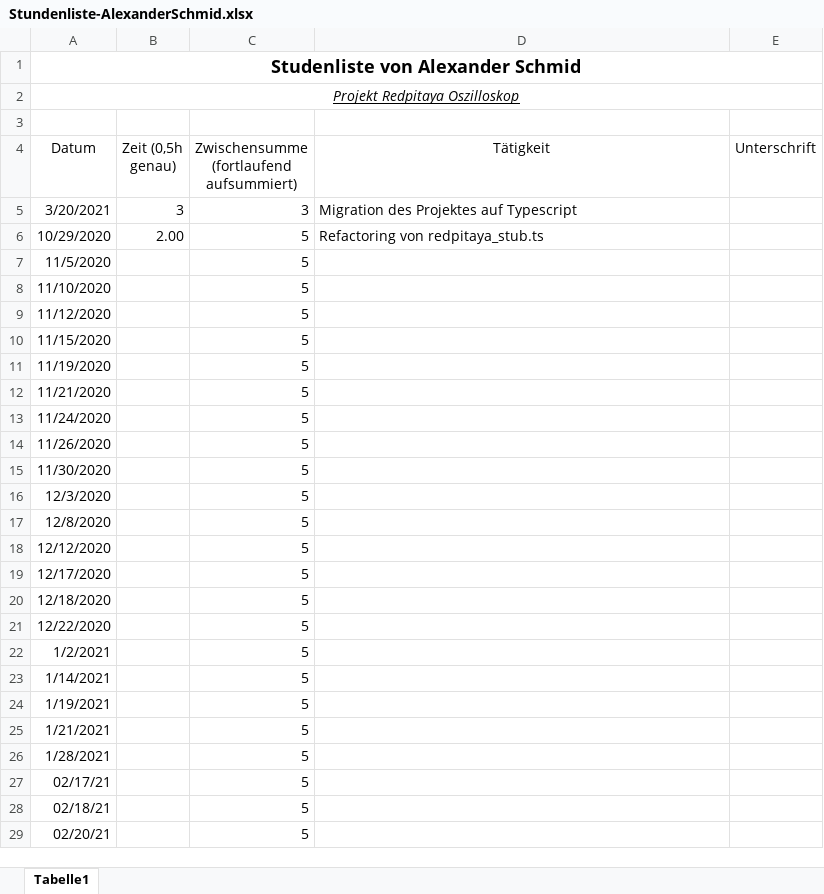
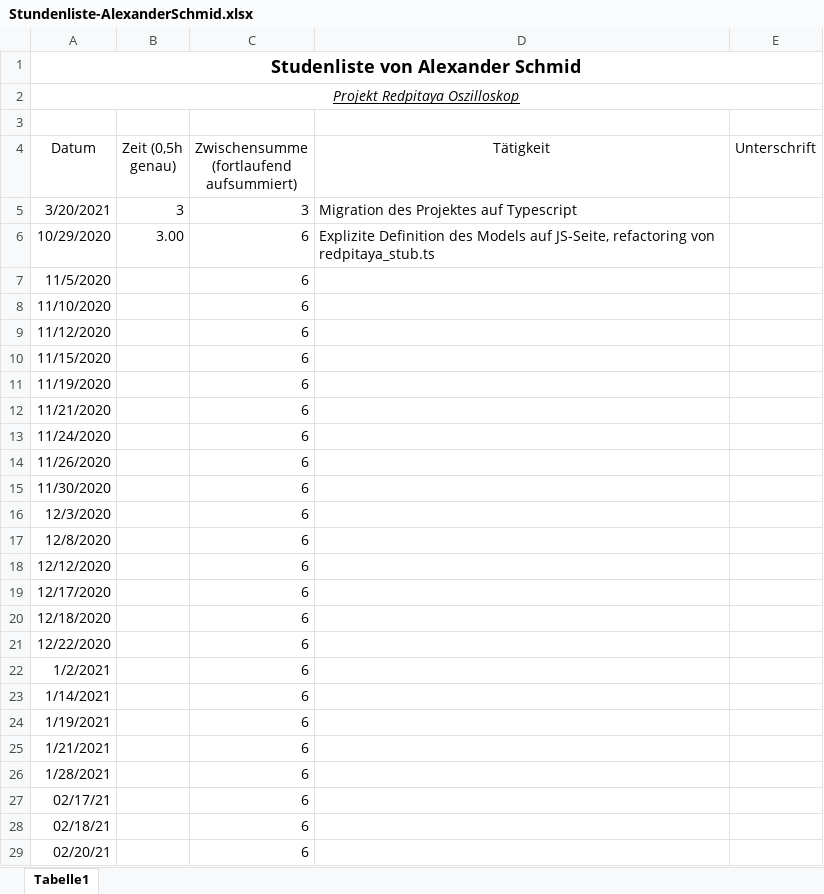
Before and after one commit to cSharpler2946/HSP-RPOSC-Redpitaya-Oszilloskop, an Excel workbook: stundenlisten/Stundenliste-AlexanderSchmid.xlsx, sheet Tabelle1, drawn as a sheet; only a part is shown; values as stored, in another font and other column widths than the file's, no borders; the diff covers the shown part only; the diff names each change by its address in the sheet, - before the commit and + after, or states it on an @@ line.

Commit message:
Updated hours

```diff
--- a/stundenlisten/Stundenliste-AlexanderSchmid.xlsx (sheet Tabelle1)
+++ b/stundenlisten/Stundenliste-AlexanderSchmid.xlsx (sheet Tabelle1)
-B6 (Zeit (0,5h genau)): 2.00
+B6 (Zeit (0,5h genau)): 3.00
-C6:C29: 5
+C6:C29: 6
-D6 (Tätigkeit): Refactoring von redpitaya_stub.ts
+D6 (Tätigkeit): Explizite Definition des Models auf JS-Seite, refactoring von redpitaya_stub.ts
```
Also changed, not shown: 9 edited cells elsewhere in this sheet.
